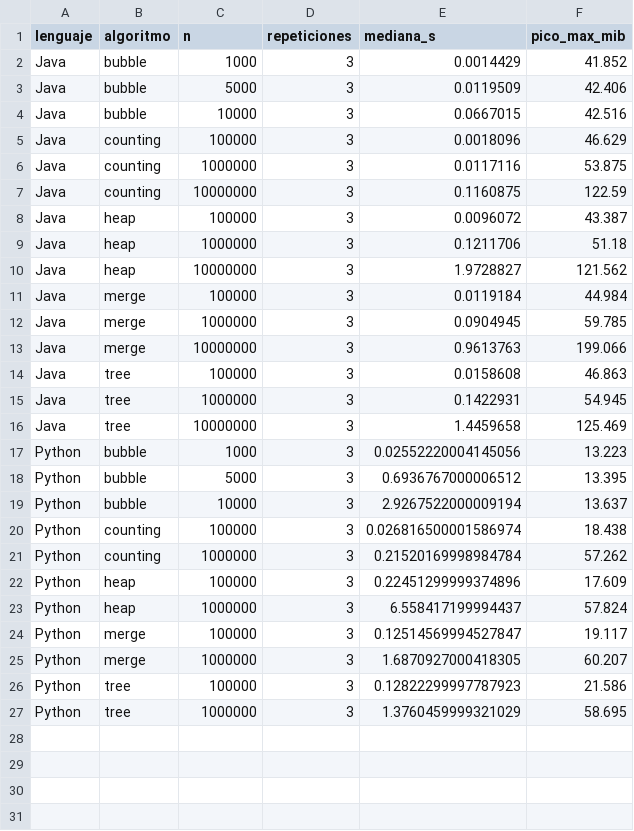
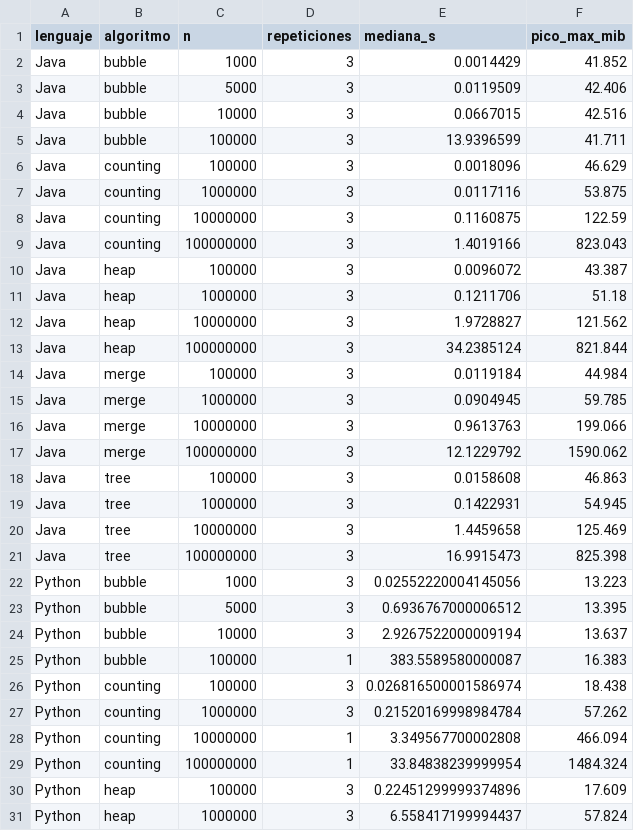
Before and after one commit to Samuel-Hdzx07/Practicas_ADA_3BV1, a CSV file: resumen.csv, drawn as a sheet; only a part is shown; the shorter side is filled out with more unchanged rows; the diff covers the shown part only; the diff names each change by its address in the sheet, - before the commit and + after, or states it on an @@ line.

```diff
--- a/resumen.csv
+++ b/resumen.csv
+row 5: Java | bubble | 100000 | 3 | 13.9396599 | 41.711
+row 9: Java | counting | 100000000 | 3 | 1.4019166 | 823.043
+row 13: Java | heap | 100000000 | 3 | 34.2385124 | 821.844
+row 17: Java | merge | 100000000 | 3 | 12.1229792 | 1590.062
+row 21: Java | tree | 100000000 | 3 | 16.9915473 | 825.398
+row 25: Python | bubble | 100000 | 1 | 383.5589580000087 | 16.383
+row 28: Python | counting | 10000000 | 1 | 3.349567700002808 | 466.094
+row 29: Python | counting | 100000000 | 1 | 33.84838239999954 | 1484.324
```
Also changed, not shown: 3 added rows elsewhere in this file, mediciones.csv, 11 other files.
